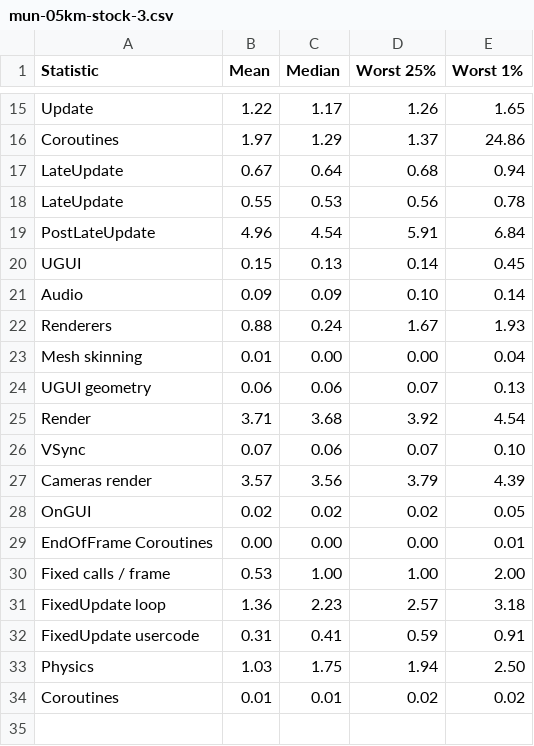
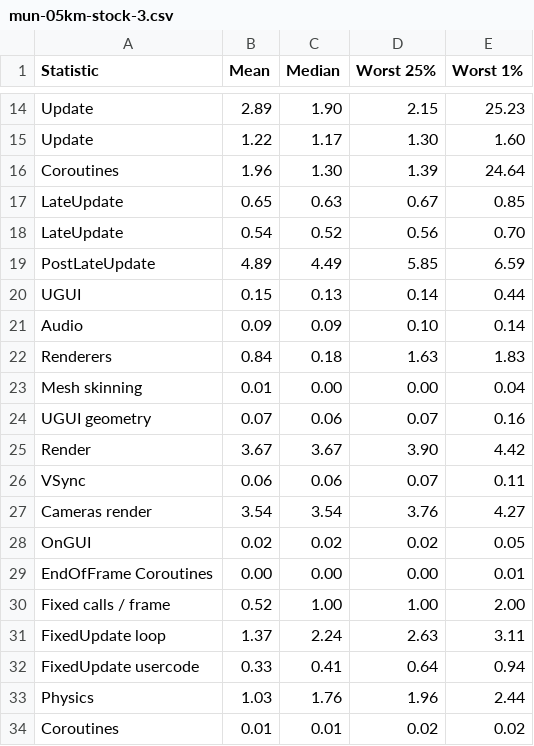
Before and after one commit to lhervier/KSP-TerrainPrecisionFix, a CSV file: perfs/runs/profiler/mun-05km-stock-3.csv, drawn as a sheet; only a part is shown, gaps mark what is left out; removed rows and columns are numbered as before the commit, all else as after; the diff covers the shown part only; the diff names each change by its address in the sheet, - before the commit and + after, or states it on an @@ line.

```diff
--- a/perfs/runs/profiler/mun-05km-stock-3.csv
+++ b/perfs/runs/profiler/mun-05km-stock-3.csv
+row 14: Update | 2.89 | 1.90 | 2.15 | 25.23
-D15 (Worst 25%): 1.26
+D15 (Worst 25%): 1.30
-E15 (Worst 1%): 1.65
+E15 (Worst 1%): 1.60
-row 16: Coroutines | 1.97 | 1.29 | 1.37 | 24.86
-row 17: LateUpdate | 0.67 | 0.64 | 0.68 | 0.94
+row 16: Coroutines | 1.96 | 1.30 | 1.39 | 24.64
+row 17: LateUpdate | 0.65 | 0.63 | 0.67 | 0.85
-B18 (Mean): 0.55
+B18 (Mean): 0.54
-C18 (Median): 0.53
+C18 (Median): 0.52
-E18 (Worst 1%): 0.78
+E18 (Worst 1%): 0.70
-row 19: PostLateUpdate | 4.96 | 4.54 | 5.91 | 6.84
+row 19: PostLateUpdate | 4.89 | 4.49 | 5.85 | 6.59
-E20 (Worst 1%): 0.45
+E20 (Worst 1%): 0.44
-row 22: Renderers | 0.88 | 0.24 | 1.67 | 1.93
+row 22: Renderers | 0.84 | 0.18 | 1.63 | 1.83
-B24 (Mean): 0.06
+B24 (Mean): 0.07
-E24 (Worst 1%): 0.13
+E24 (Worst 1%): 0.16
-row 25: Render | 3.71 | 3.68 | 3.92 | 4.54
+row 25: Render | 3.67 | 3.67 | 3.90 | 4.42
-B26 (Mean): 0.07
+B26 (Mean): 0.06
-E26 (Worst 1%): 0.10
+E26 (Worst 1%): 0.11
-row 27: Cameras render | 3.57 | 3.56 | 3.79 | 4.39
+row 27: Cameras render | 3.54 | 3.54 | 3.76 | 4.27
-B30 (Mean): 0.53
+B30 (Mean): 0.52
-row 31: FixedUpdate loop | 1.36 | 2.23 | 2.57 | 3.18
+row 31: FixedUpdate loop | 1.37 | 2.24 | 2.63 | 3.11
-B32 (Mean): 0.31
+B32 (Mean): 0.33
-D32 (Worst 25%): 0.59
+D32 (Worst 25%): 0.64
-E32 (Worst 1%): 0.91
+E32 (Worst 1%): 0.94
-C33 (Median): 1.75
+C33 (Median): 1.76
-D33 (Worst 25%): 1.94
+D33 (Worst 25%): 1.96
-E33 (Worst 1%): 2.50
+E33 (Worst 1%): 2.44
```
Also changed, not shown: 6 added rows, 7 removed rows and 8 edited cells elsewhere in this file, perfs/runs/profiler/mun-05km-fix-1.csv, perfs/runs/profiler/mun-05km-fix-2.csv, 18 other files.
